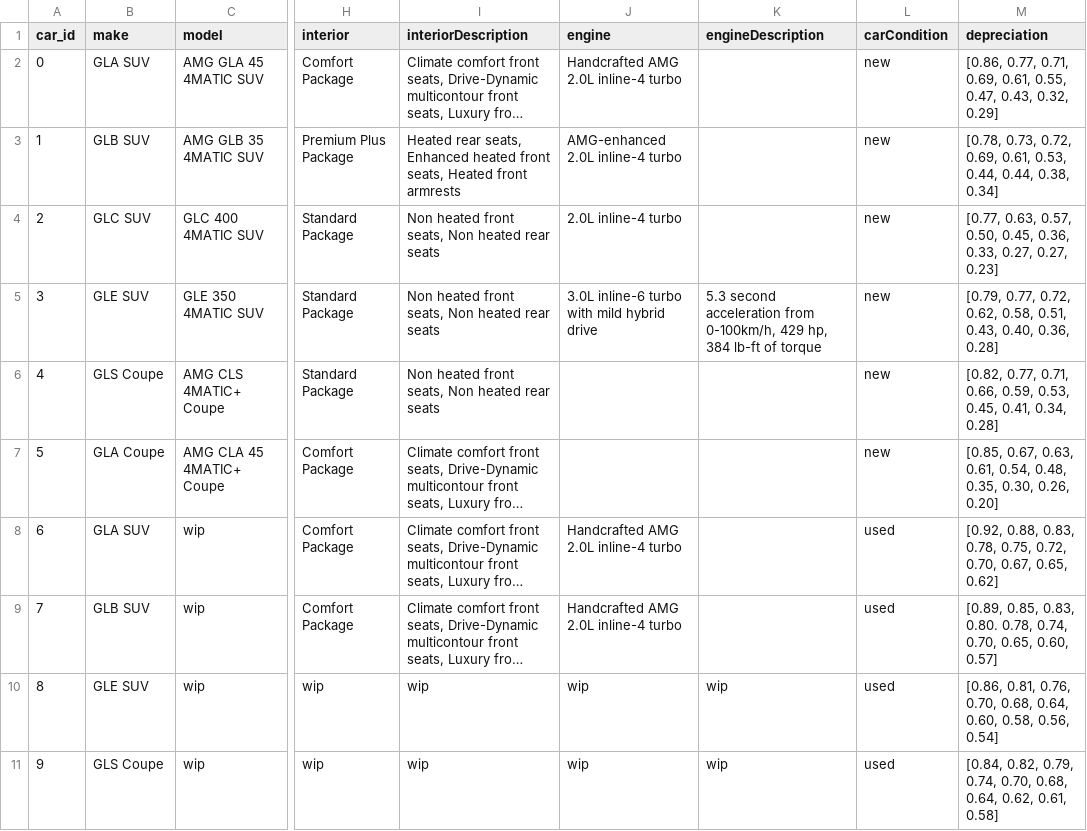
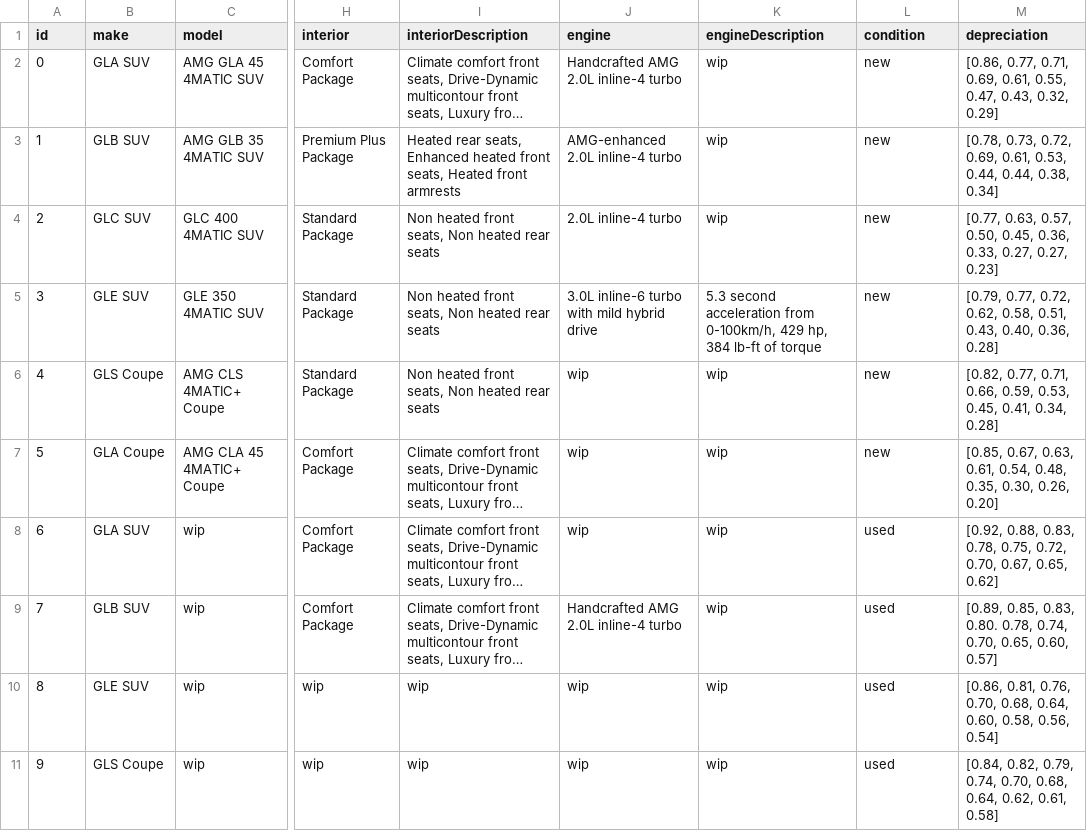
Before and after one commit to TLI-Project/Roo, a CSV file: data/sensoCarSet.csv, drawn as a sheet; only a part is shown, gaps mark what is left out; long unchanged cells end in …; the diff names each change by its address in the sheet, - before the commit and + after, or states it on an @@ line.

Commit message:
turning car entries into entities (still need testing)

```diff
--- a/data/sensoCarSet.csv
+++ b/data/sensoCarSet.csv
-A1: car_id
+A1: id
-L1: carCondition
+L1: condition
-K2:K4 (engineDescription): (empty)
+K2:K4 (engineDescription): wip
-J6:J7 (engine): (empty)
+J6:J7 (engine): wip
-K6:K9 (engineDescription): (empty)
+K6:K9 (engineDescription): wip
-J8 (engine): Handcrafted AMG 2.0L inline-4 turbo
+J8 (engine): wip
```
Also changed, not shown: 11 other files.
